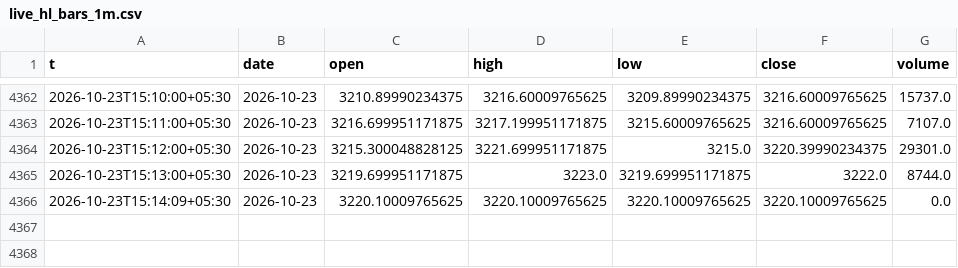
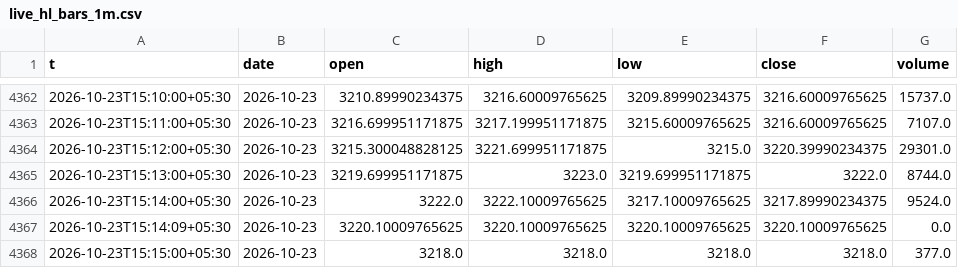
Before and after one commit to shauryaa1808g-max/pred_18, a CSV file: results/live_hl_bars_1m.csv, drawn as a sheet; only a part is shown, gaps mark what is left out; the diff names each change by its address in the sheet, - before the commit and + after, or states it on an @@ line.

```diff
--- a/results/live_hl_bars_1m.csv
+++ b/results/live_hl_bars_1m.csv
+row 4366: 2026-10-23T15:14:00+05:30 | 2026-10-23 | 3222.0 | 3222.10009765625 | 3217.10009765625 | 3217.89990234375 | 9524.0
+row 4368: 2026-10-23T15:15:00+05:30 | 2026-10-23 | 3218.0 | 3218.0 | 3218.0 | 3218.0 | 377.0
```
Also changed, not shown: results/hourly_table_scored.csv, results/readings/by_day/2026-10-23.csv, 2 other files.
